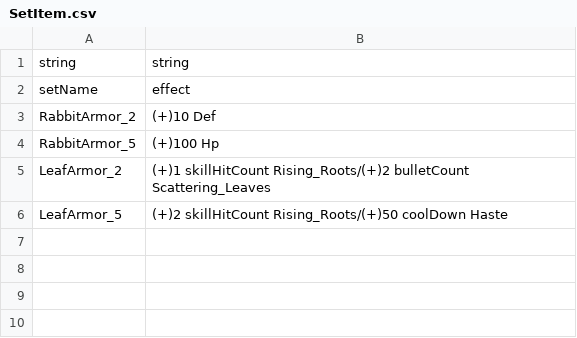
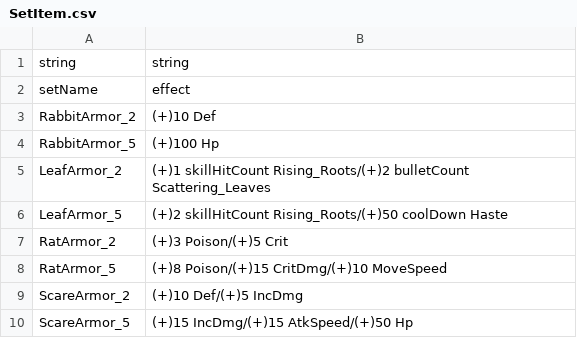
Before and after one commit to coolblue1853/ProjectB, a CSV file: Assets/Resources/SetItem.csv, drawn as a sheet.

```diff
--- a/Assets/Resources/SetItem.csv
+++ b/Assets/Resources/SetItem.csv
@@ -6 +6,5 @@ LeafArmor_2,(+)1 skillHitCount Rising_Roots/(+)2 bulletCount Scattering_Leaves
 LeafArmor_5,(+)2 skillHitCount Rising_Roots/(+)50 coolDown Haste
+RatArmor_2,(+)3 Poison/(+)5 Crit
+RatArmor_5,(+)8 Poison/(+)15 CritDmg/(+)10 MoveSpeed
+ScareArmor_2,(+)10 Def/(+)5 IncDmg
+ScareArmor_5,(+)15 IncDmg/(+)15 AtkSpeed/(+)50 Hp
```
Also changed, not shown: 5 other files.
